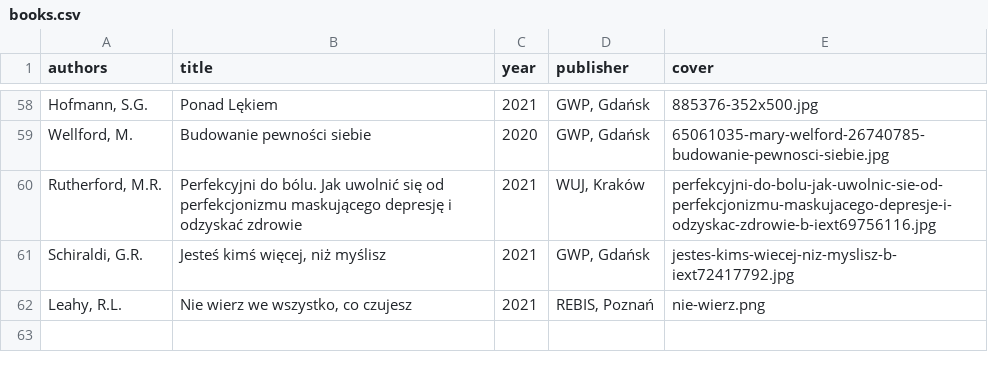
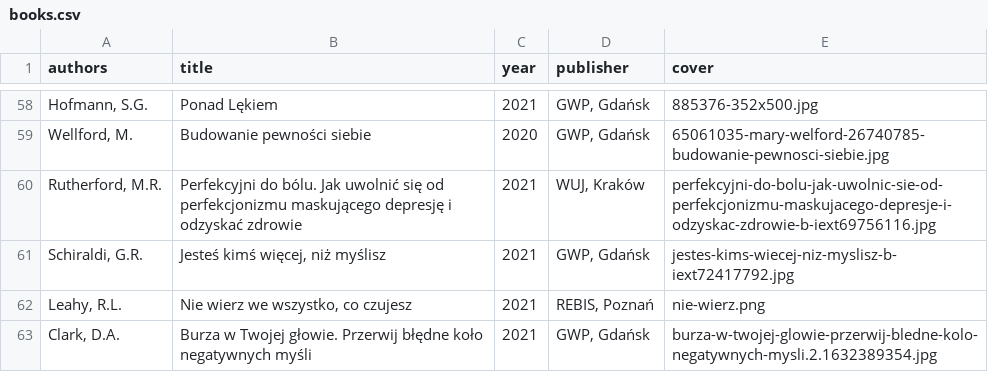
Before and after one commit to tpluscode/dpluskiewicz, a CSV file: _data/books.csv, drawn as a sheet; only a part is shown, gaps mark what is left out.

Commit message:
Update books.csv

```diff
--- a/_data/books.csv
+++ b/_data/books.csv
@@ -62 +62,2 @@ authors,title,year,publisher,cover
 "Leahy, R.L.","Nie wierz we wszystko, co czujesz",2021,"REBIS, Poznań",nie-wierz.png
+"Clark, D.A.","Burza w Twojej głowie. Przerwij błędne koło negatywnych myśli",2021,"GWP, Gdańsk",burza-w-twojej-glowie-przerwij-bledne-kolo-negatywnych-mysli.2.1632389354.jpg
```
